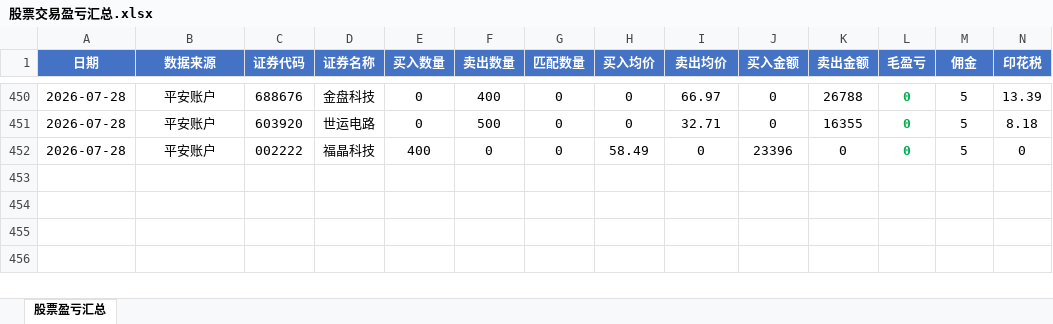
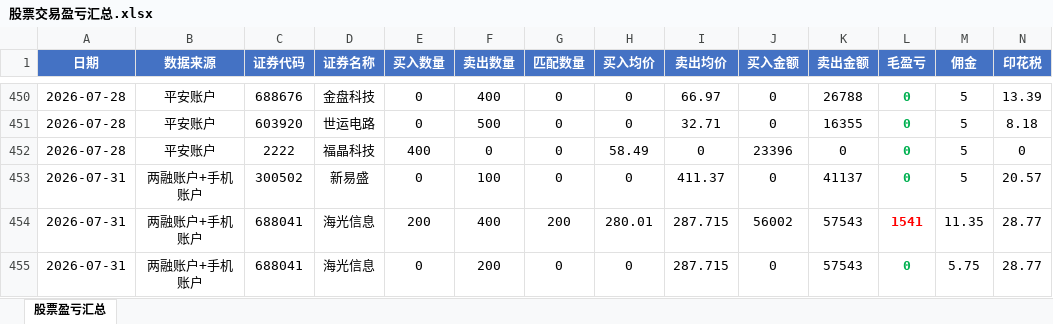
Before and after one commit to ooojedyooo/short-term-trading, an Excel workbook: 股票交易盈亏汇总.xlsx, sheet 股票盈亏汇总, drawn as a sheet; only a part is shown, gaps mark what is left out; values as stored, in another font and other column widths than the file's, no borders; rows hold the shown columns only; the diff names each change by its address in the sheet, - before the commit and + after, or states it on an @@ line.

```diff
--- a/股票交易盈亏汇总.xlsx (sheet 股票盈亏汇总)
+++ b/股票交易盈亏汇总.xlsx (sheet 股票盈亏汇总)
-C452 (证券代码): 002222
+C452 (证券代码): 2222
+row 453: 2026-07-31 | 两融账户+手机账户 | 300502 | 新易盛 | 0 | 100 | 0 | 0 | 411.37 | 0 | 41137 | 0 | 5 | 20.57
+row 454: 2026-07-31 | 两融账户+手机账户 | 688041 | 海光信息 | 200 | 400 | 200 | 280.01 | 287.715 | 56002 | 57543 | 1541 | 11.35 | 28.77
+row 455: 2026-07-31 | 两融账户+手机账户 | 688041 | 海光信息 | 0 | 200 | 0 | 0 | 287.715 | 0 | 57543 | 0 | 5.75 | 28.77
```
Also changed, not shown: reports/剩余持仓_2026-07.xlsx, reports/剩余持仓_2026年度.xlsx, 6 other files.
